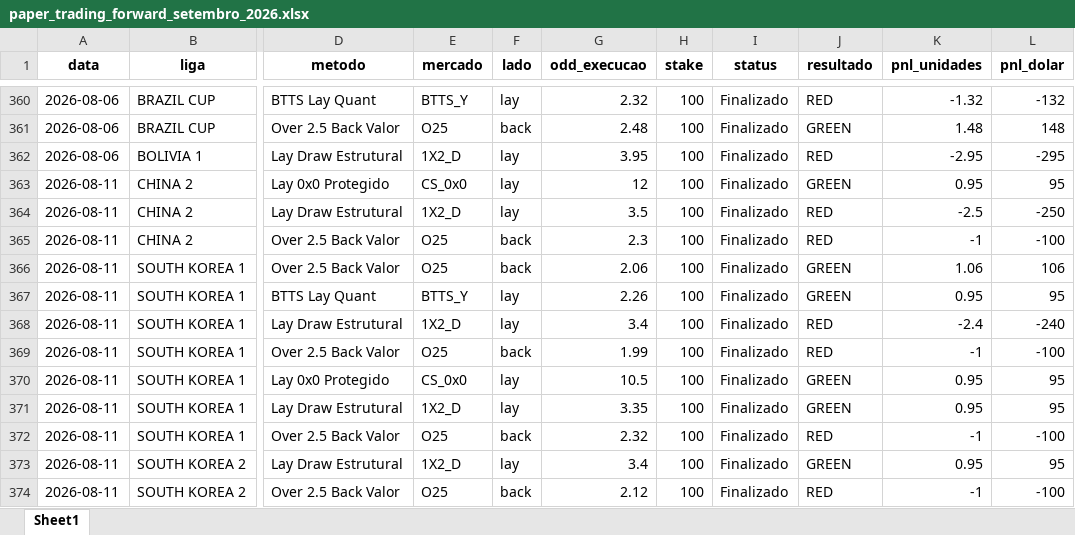
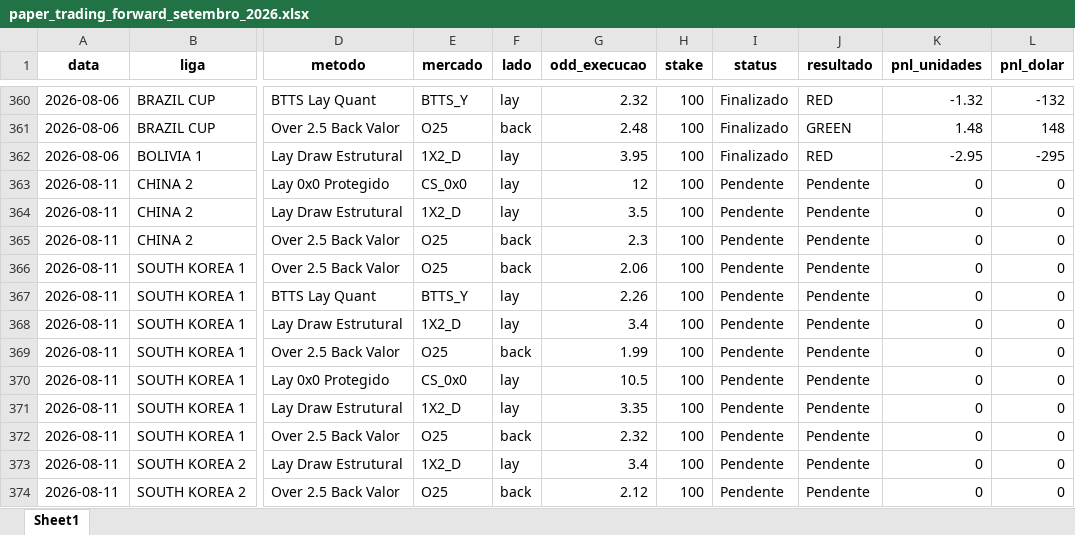
Before and after one commit to rpthiago/ARKAD_PROD, an Excel workbook: paper_trading_forward_setembro_2026.xlsx, sheet Sheet1, drawn as a sheet; only a part is shown, gaps mark what is left out; values as stored, in another font and other column widths than the file's, no borders; the diff covers the shown part only; the diff names each change by its address in the sheet, - before the commit and + after, or states it on an @@ line.

Commit message:
fix: forcar status Pendente para os jogos de hoje (2026-08-11) no Paper Trading

```diff
--- a/paper_trading_forward_setembro_2026.xlsx (sheet Sheet1)
+++ b/paper_trading_forward_setembro_2026.xlsx (sheet Sheet1)
-I363:I374 (status): Finalizado
+I363:I374 (status): Pendente
-J363 (resultado): GREEN
+J363 (resultado): Pendente
-K363 (pnl_unidades): 0.95
+K363 (pnl_unidades): 0
-L363 (pnl_dolar): 95
+L363 (pnl_dolar): 0
-J364:J365 (resultado): RED
+J364:J365 (resultado): Pendente
-K364 (pnl_unidades): -2.5
+K364 (pnl_unidades): 0
-L364 (pnl_dolar): -250
+L364 (pnl_dolar): 0
-K365 (pnl_unidades): -1
+K365 (pnl_unidades): 0
-L365 (pnl_dolar): -100
+L365 (pnl_dolar): 0
-J366:J367 (resultado): GREEN
+J366:J367 (resultado): Pendente
-K366 (pnl_unidades): 1.06
+K366 (pnl_unidades): 0
-L366 (pnl_dolar): 106
+L366 (pnl_dolar): 0
-K367 (pnl_unidades): 0.95
+K367 (pnl_unidades): 0
-L367 (pnl_dolar): 95
+L367 (pnl_dolar): 0
-J368:J369 (resultado): RED
+J368:J369 (resultado): Pendente
-K368 (pnl_unidades): -2.4
+K368 (pnl_unidades): 0
-L368 (pnl_dolar): -240
+L368 (pnl_dolar): 0
-K369 (pnl_unidades): -1
+K369 (pnl_unidades): 0
-L369 (pnl_dolar): -100
+L369 (pnl_dolar): 0
-J370:J371 (resultado): GREEN
+J370:J371 (resultado): Pendente
-K370:K371 (pnl_unidades): 0.95
+K370:K371 (pnl_unidades): 0
-L370:L371 (pnl_dolar): 95
+L370:L371 (pnl_dolar): 0
-J372 (resultado): RED
+J372 (resultado): Pendente
-K372 (pnl_unidades): -1
+K372 (pnl_unidades): 0
-L372 (pnl_dolar): -100
+L372 (pnl_dolar): 0
-J373 (resultado): GREEN
+J373 (resultado): Pendente
-K373 (pnl_unidades): 0.95
+K373 (pnl_unidades): 0
-L373 (pnl_dolar): 95
+L373 (pnl_dolar): 0
-J374 (resultado): RED
+J374 (resultado): Pendente
-K374 (pnl_unidades): -1
+K374 (pnl_unidades): 0
-L374 (pnl_dolar): -100
+L374 (pnl_dolar): 0
```
Also changed, not shown: 1144 edited cells elsewhere in this sheet, 2 other files.
